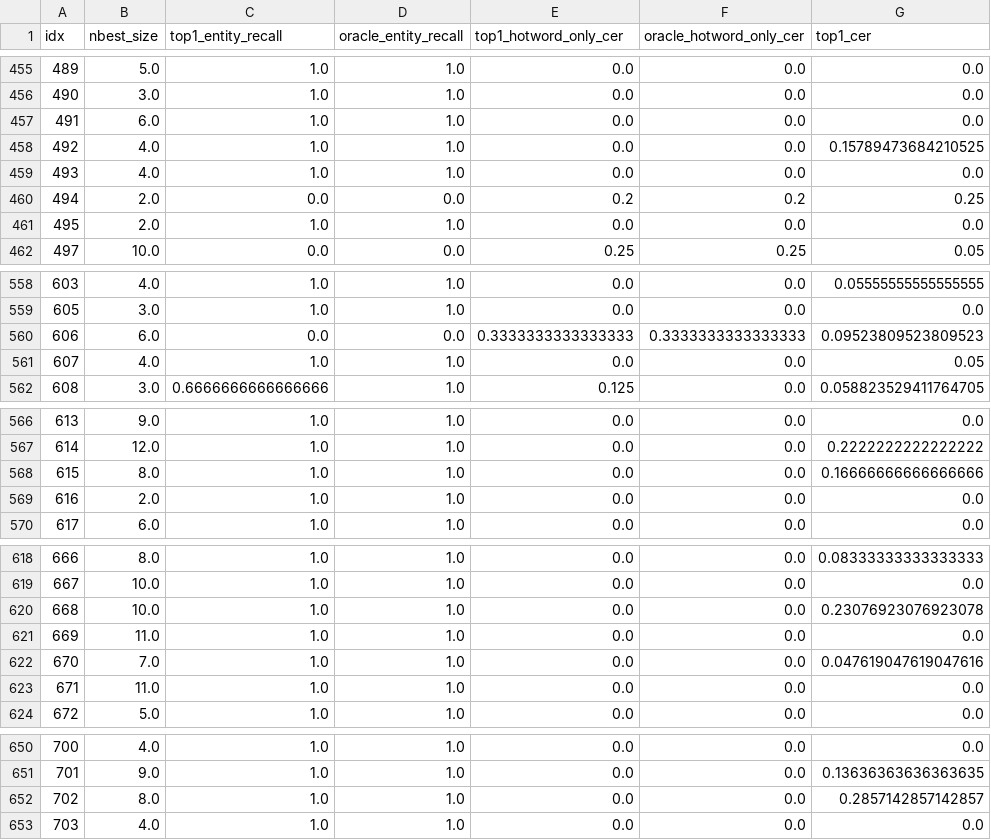
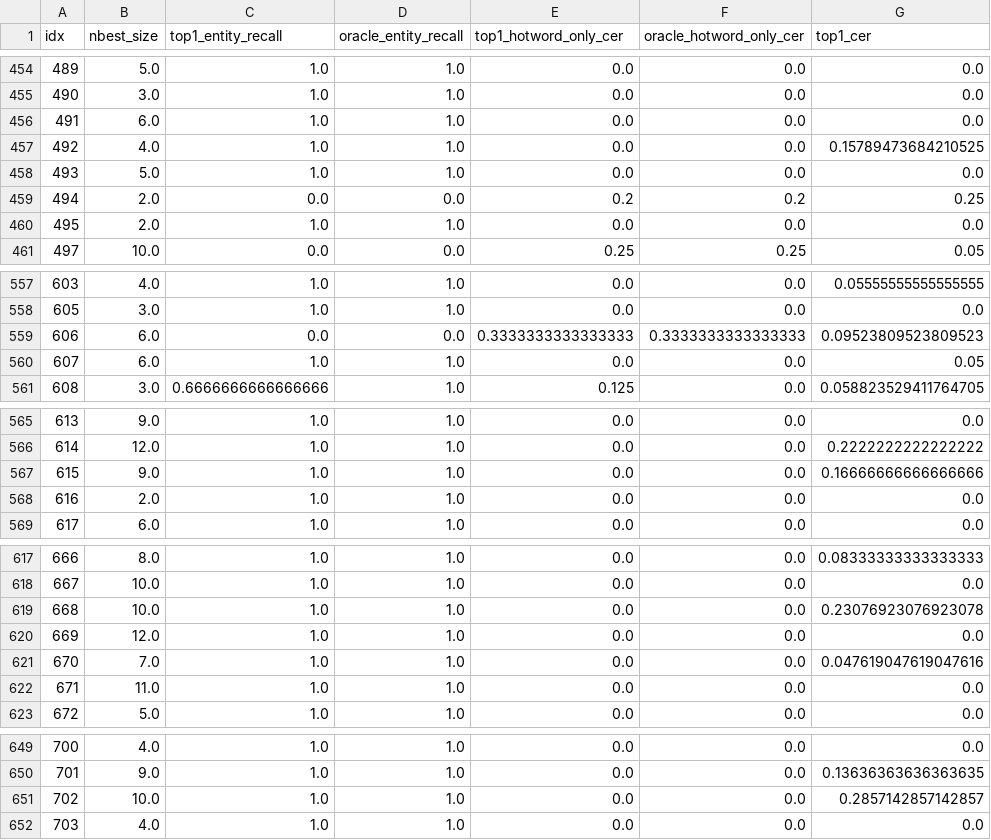
Before and after one commit to sagune/covo, a CSV file: src/logs/oracle_nbest_summary_aishell.csv, drawn as a sheet; only a part is shown, gaps mark what is left out; addresses are those after the commit; the diff covers the shown part only; the diff names each change by its address in the sheet, - before the commit and + after, or states it on an @@ line.

```diff
--- a/src/logs/oracle_nbest_summary_aishell.csv
+++ b/src/logs/oracle_nbest_summary_aishell.csv
-B458 (nbest_size): 4.0
+B458 (nbest_size): 5.0
-B560 (nbest_size): 4.0
+B560 (nbest_size): 6.0
-B567 (nbest_size): 8.0
+B567 (nbest_size): 9.0
-B620 (nbest_size): 11.0
+B620 (nbest_size): 12.0
-B651 (nbest_size): 8.0
+B651 (nbest_size): 10.0
```
Also changed, not shown: 1 removed row and 56 edited cells elsewhere in this file, src/logs/oracle_nbest_detail_aishell.csv, src/logs/test_metrics.csv, 3 other files.
